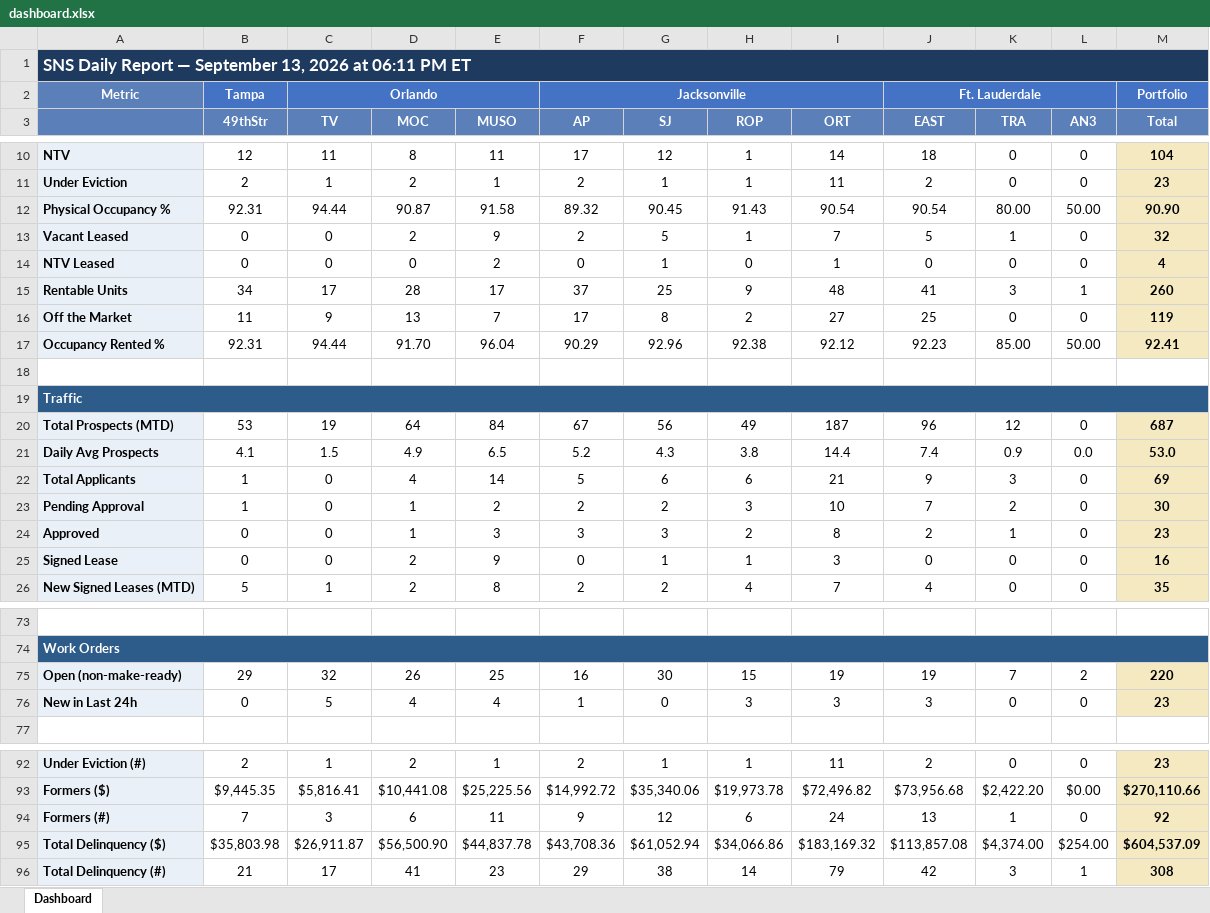
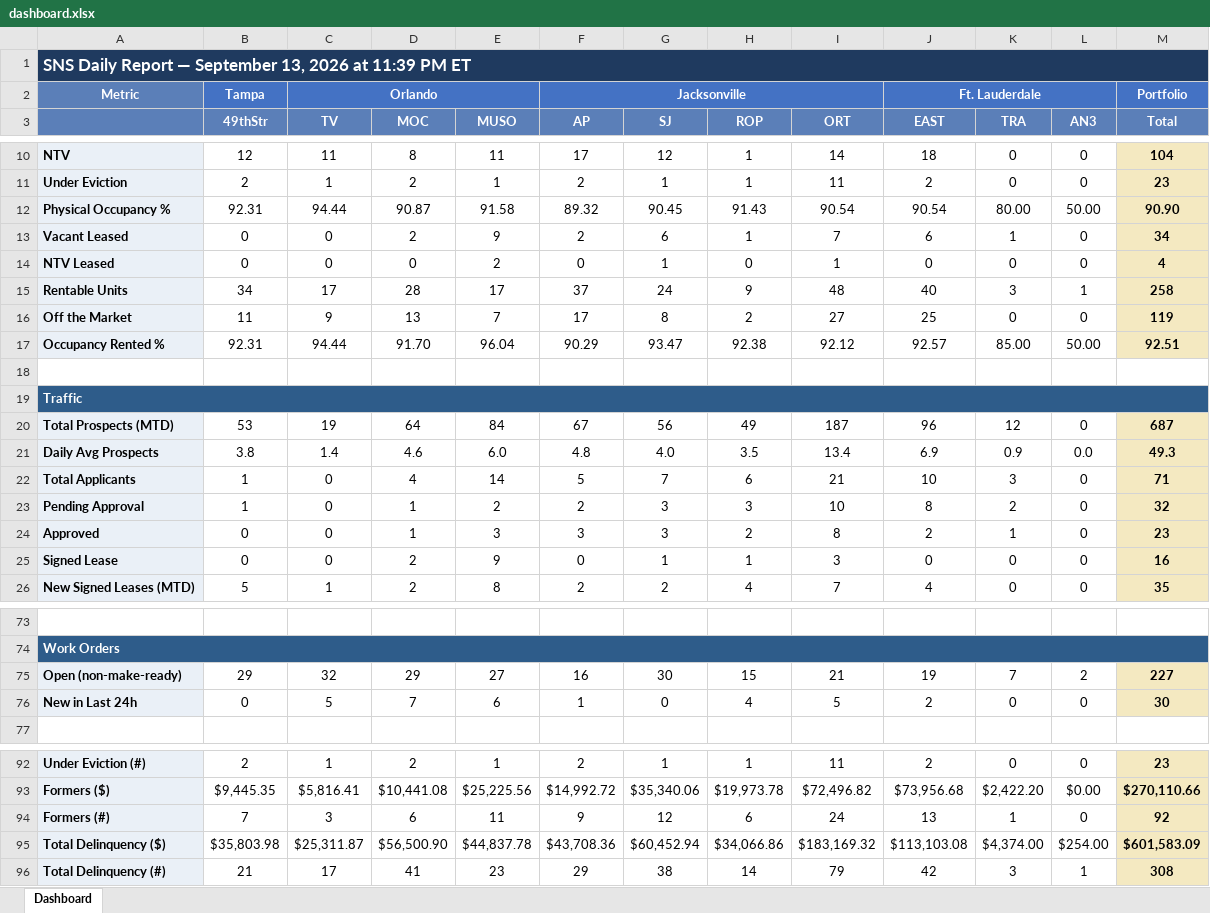
Before and after one commit to ymi-flowing/sns-daily-report, an Excel workbook: dashboard.xlsx, sheet Dashboard, drawn as a sheet; only a part is shown, gaps mark what is left out; values as stored, in another font and other column widths than the file's, no borders; removed rows and columns are numbered as before the commit, all else as after; the diff covers the shown part only; the diff names each change by its address in the sheet, - before the commit and + after, or states it on an @@ line.

```diff
--- a/dashboard.xlsx (sheet Dashboard)
+++ b/dashboard.xlsx (sheet Dashboard)
-A1: …2026 at 06:11 PM ET
+A1: …2026 at 11:39 PM ET
-G13 (SJ): 5
+G13 (SJ): 6
-J13 (EAST): 5
+J13 (EAST): 6
-M13 (Total): 32
+M13 (Total): 34
-G15 (SJ): 25
+G15 (SJ): 24
-J15 (EAST): 41
+J15 (EAST): 40
-M15 (Total): 260
+M15 (Total): 258
-G17 (SJ): 92.96
+G17 (SJ): 93.47
-J17 (EAST): 92.23
+J17 (EAST): 92.57
-M17 (Total): 92.41
+M17 (Total): 92.51
-row 21: Daily Avg Prospects | 4.1 | 1.5 | 4.9 | 6.5 | 5.2 | 4.3 | 3.8 | 14.4 | 7.4 | 0.9 | 0.0 | 53.0
+row 21: Daily Avg Prospects | 3.8 | 1.4 | 4.6 | 6.0 | 4.8 | 4.0 | 3.5 | 13.4 | 6.9 | 0.9 | 0.0 | 49.3
-G22 (SJ): 6
+G22 (SJ): 7
-J22 (EAST): 9
+J22 (EAST): 10
-M22 (Total): 69
+M22 (Total): 71
-G23 (SJ): 2
+G23 (SJ): 3
-J23 (EAST): 7
+J23 (EAST): 8
-M23 (Total): 30
+M23 (Total): 32
-D75 (MOC): 26
+D75 (MOC): 29
-E75 (MUSO): 25
+E75 (MUSO): 27
-I75 (ORT): 19
+I75 (ORT): 21
-M75 (Total): 220
+M75 (Total): 227
-D76 (MOC): 4
+D76 (MOC): 7
-E76 (MUSO): 4
+E76 (MUSO): 6
-H76 (ROP): 3
+H76 (ROP): 4
-I76 (ORT): 3
+I76 (ORT): 5
-J76 (EAST): 3
+J76 (EAST): 2
-M76 (Total): 23
+M76 (Total): 30
-C95 (TV): $26,911.87
+C95 (TV): $25,311.87
-G95 (SJ): $61,052.94
+G95 (SJ): $60,452.94
-J95 (EAST): $113,857.08
+J95 (EAST): $113,103.08
-M95 (Total): $604,537.09
+M95 (Total): $601,583.09
```
Also changed, not shown: 18 edited cells elsewhere in this sheet, 1 other file.
